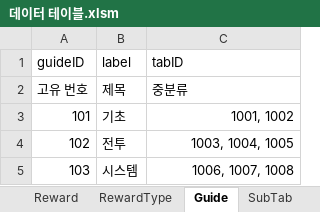
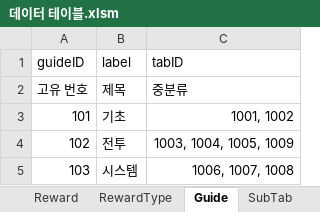
Before and after one commit to coil38/2025-2_Space, an Excel workbook: Documents/데이터 테이블.xlsm, sheet Guide, drawn as a sheet; values as stored, in another font and other column widths than the file's, no borders; the diff names each change by its address in the sheet, - before the commit and + after, or states it on an @@ line.

```diff
--- a/Documents/데이터 테이블.xlsm (sheet Guide)
+++ b/Documents/데이터 테이블.xlsm (sheet Guide)
-C4 (tabID): 1003, 1004, 1005
+C4 (tabID): 1003, 1004, 1005, 1009
```
Also changed, not shown: sheet PageTab, sheet SubTab.
